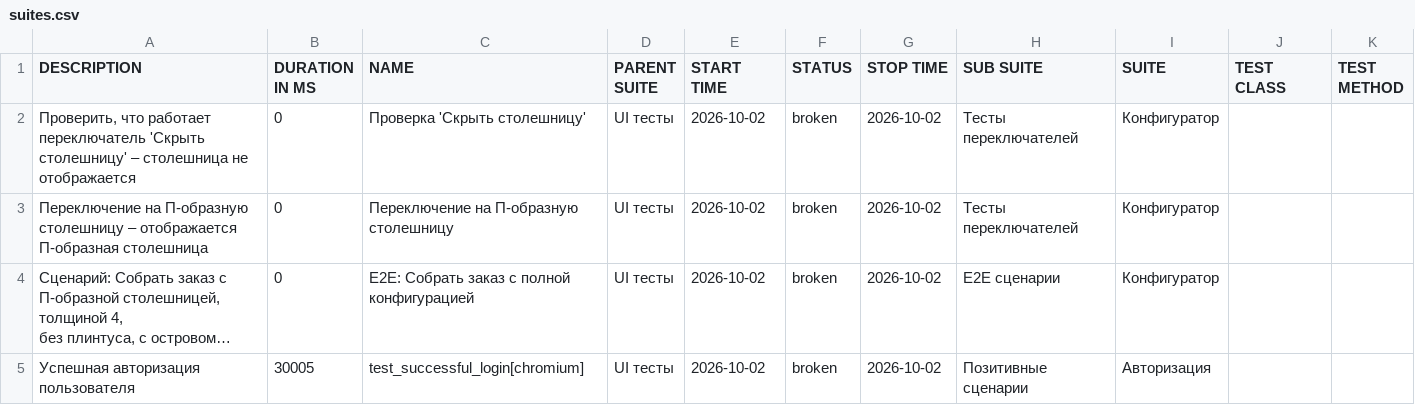
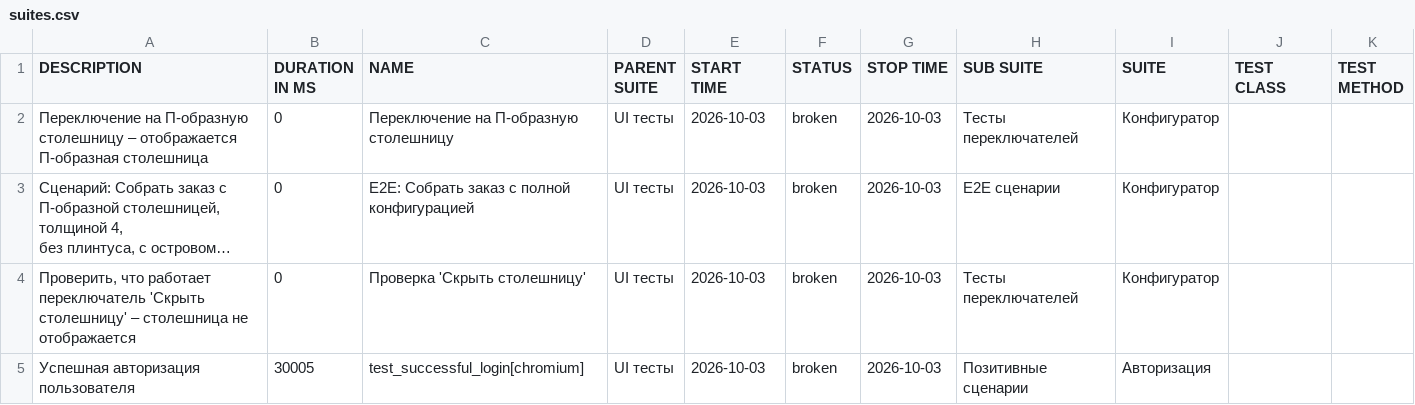
Before and after one commit to Deslowter/Playwright_python_inzhenerka, a CSV file: data/suites.csv, drawn as a sheet; long unchanged cells end in …; removed rows and columns are numbered as before the commit, all else as after; the diff names each change by its address in the sheet, - before the commit and + after, or states it on an @@ line.

```diff
--- a/data/suites.csv
+++ b/data/suites.csv
-row 2: Проверить, что работает переключатель 'Скрыть столешницу' – столешница не отображается | 0 | Проверка 'Скрыть столешницу' | UI тесты | 2026-10-02 | broken | 2026-10-02 | Тесты переключателей | Конфигуратор
-E2:E3 (START TIME): 2026-10-02
+E2:E3 (START TIME): 2026-10-03
-G2:G3 (STOP TIME): 2026-10-02
+G2:G3 (STOP TIME): 2026-10-03
+row 4: Проверить, что работает переключатель 'Скрыть столешницу' – столешница не отображается | 0 | Проверка 'Скрыть столешницу' | UI тесты | 2026-10-03 | broken | 2026-10-03 | Тесты переключателей | Конфигуратор
-E5 (START TIME): 2026-10-02
+E5 (START TIME): 2026-10-03
-G5 (STOP TIME): 2026-10-02
+G5 (STOP TIME): 2026-10-03
```
Also changed, not shown: 27 other files.
